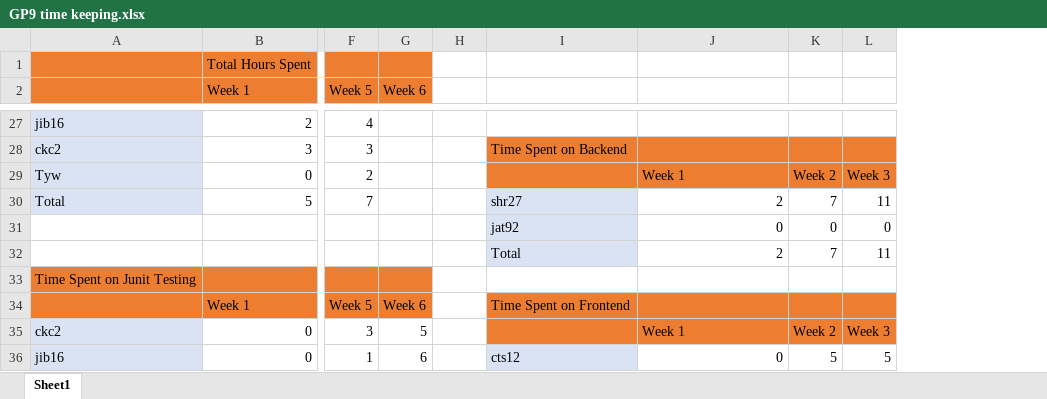
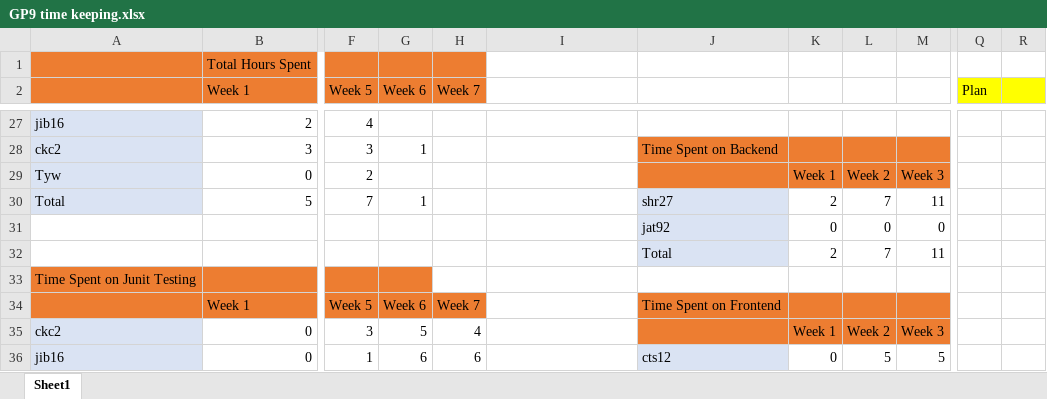
Before and after one commit to Skadoot/GP9, an Excel workbook: config/GP9 time keeping.xlsx, sheet Sheet1, drawn as a sheet; only a part is shown, gaps mark what is left out; values as stored, in another font and other column widths than the file's, no borders; charts and pictures not drawn; the diff covers the shown part only; the diff names each change by its address in the sheet, - before the commit and + after, or states it on an @@ line.

```diff
--- a/config/GP9 time keeping.xlsx (sheet Sheet1)
+++ b/config/GP9 time keeping.xlsx (sheet Sheet1)
+column L, rows 29-36: Week 2 | 7 | 0 | 7 |  |  | Week 2 | 5
+column Q (Plan), empty
+column R, empty
-H1:H2 fill: none
+H1:H2 fill: #ED7D31
-H2: (empty)
+H2: Week 7
-G28 (Week 6): (empty)
+G28 (Week 6): 1
-I28: Time Spent on Backend
+I28: (empty)
-I28:I29 fill: #ED7D31
+I28:I29 fill: none
-J28: (empty)
+J28: Time Spent on Backend
-J29: Week 1
+J29: (empty)
-K29: Week 2
+K29: Week 1
-G30 (Week 6): (empty)
+G30 (Week 6): 1
-I30: shr27
+I30: (empty)
-I30:I32 fill: #DAE3F3
+I30:I32 fill: none
-J30: 2
+J30: shr27
-J30:J32 fill: none
+J30:J32 fill: #DAE3F3
-K30: 7
+K30: 2
-I31: jat92
+I31: (empty)
-J31: 0
+J31: jat92
-I32: Total
+I32: (empty)
-J32: 2
+J32: Total
-K32: 7
+K32: 2
-H34 (Week 7): (empty)
+H34 (Week 7): Week 7
-H34 fill: none
+H34 fill: #ED7D31
-I34: Time Spent on Frontend
+I34: (empty)
-I34:I35 fill: #ED7D31
+I34:I35 fill: none
-J34: (empty)
+J34: Time Spent on Frontend
-H35 (Week 7): (empty)
+H35 (Week 7): 4
-J35: Week 1
+J35: (empty)
-K35: Week 2
+K35: Week 1
-H36 (Week 7): (empty)
+H36 (Week 7): 6
-I36: cts12
+I36: (empty)
-I36 fill: #DAE3F3
+I36 fill: none
-J36: 0
+J36: cts12
-J36 fill: none
+J36 fill: #DAE3F3
-K36: 5
+K36: 0
```
Also changed, not shown: 5 added rows, 5 removed rows, 25 edited cells and cell formats elsewhere in this sheet, formulas that keep their value, charts or pictures, 1 other file.
